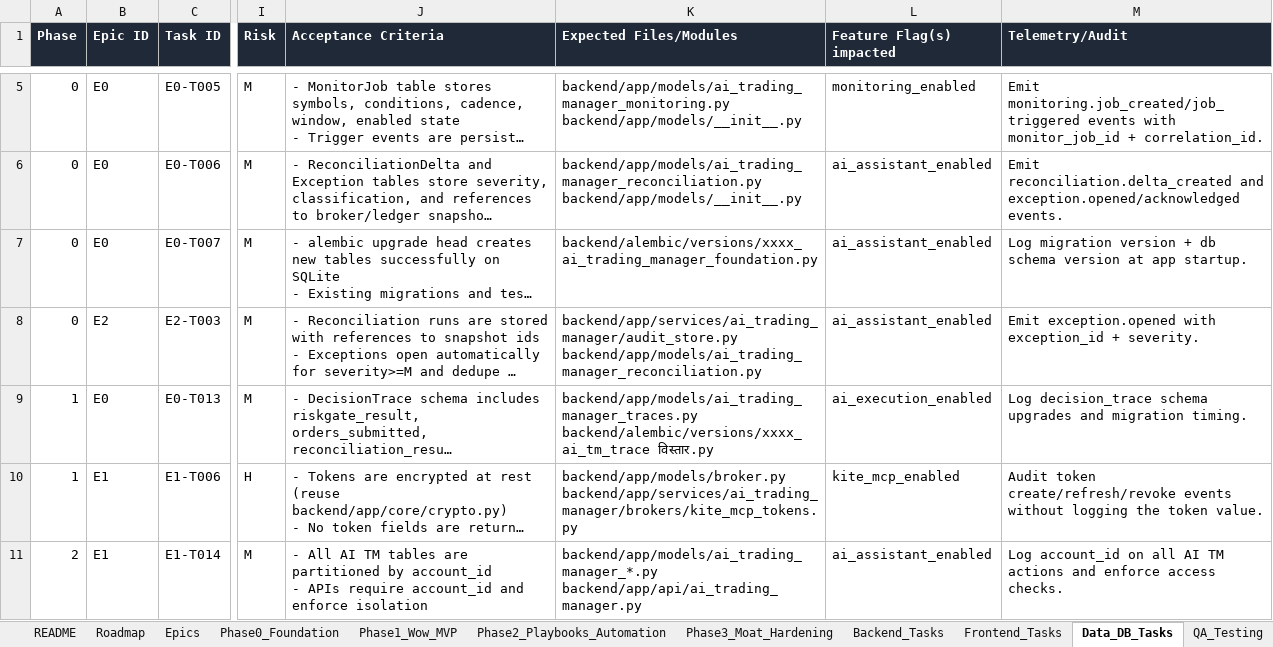
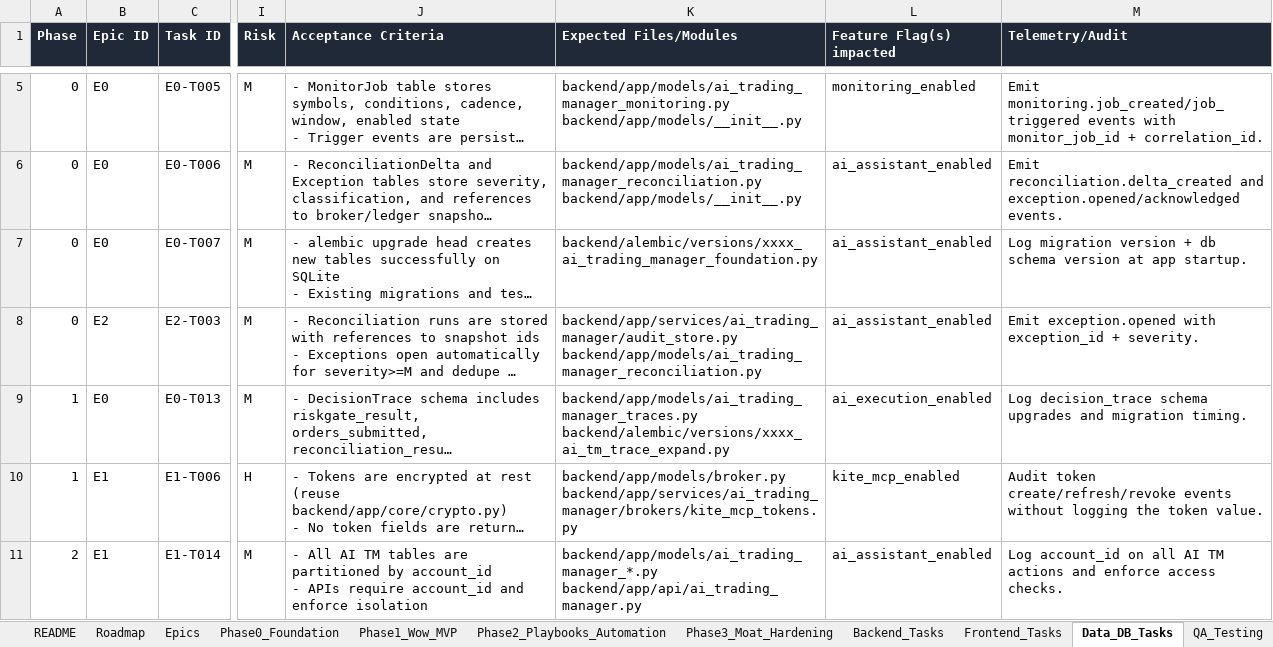
Before and after one commit to chbisw07/SigmaTrader, an Excel workbook: ai_trading_manager.xlsx, sheet Data_DB_Tasks, drawn as a sheet; only a part is shown, gaps mark what is left out; long unchanged cells end in …; values as stored, in another font and other column widths than the file's, no borders; ↵ is a line break in a cell; the diff names each change by its address in the sheet, - before the commit and + after, or states it on an @@ line.

Commit message:
Fix AI Trading Manager workbook sequencing
- Move E0-T017 (trace redaction) into Phase 1 so Phase 1 export endpoint can depend on it.

- Fix Phase 0 RiskGate quote-check dependency to use stub quotes (E1-T002) instead of Phase 1 Kite quotes (E1-T009).

- Clean up E0-T013 expected migration filename placeholder.

```diff
--- a/ai_trading_manager.xlsx (sheet Data_DB_Tasks)
+++ b/ai_trading_manager.xlsx (sheet Data_DB_Tasks)
-K9 (Expected Files/Modules): backend/app/models/ai_trading_manager_traces.py ↵ backend/alembic/versions/xxxx_ai_tm_trace विस्तार.py
+K9 (Expected Files/Modules): backend/app/models/ai_trading_manager_traces.py ↵ backend/alembic/versions/xxxx_ai_tm_trace_expand.py
```
Also changed, not shown: sheet Backend_Tasks, sheet Phase1_Wow_MVP, sheet Phase2_Playbooks_Automation, sheet Phase0_Foundation.
